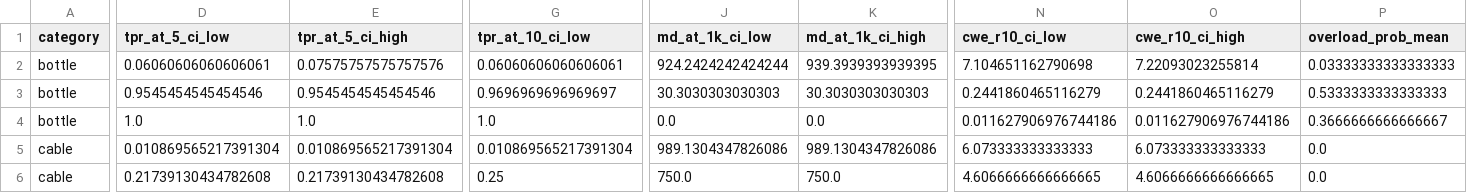
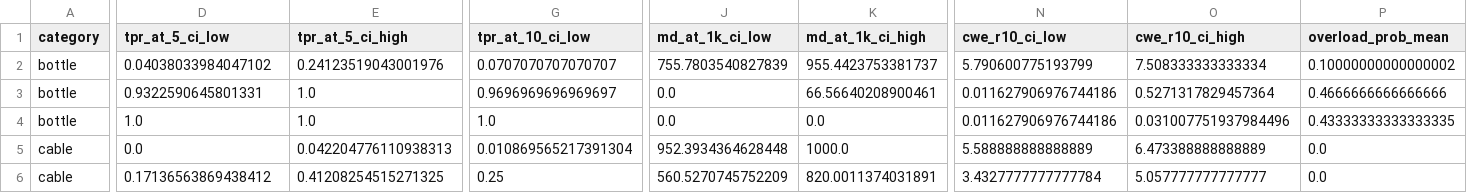
Before and after one commit to sengarutk/industrial-defect-anomaly-benchmark, a CSV file: results/mvtec_ad/tables/operational_results.csv, drawn as a sheet; only a part is shown, gaps mark what is left out; the diff covers the shown part only; the diff names each change by its address in the sheet, - before the commit and + after, or states it on an @@ line.

```diff
--- a/results/mvtec_ad/tables/operational_results.csv
+++ b/results/mvtec_ad/tables/operational_results.csv
-D2 (tpr_at_5_ci_low): 0.06060606060606061
+D2 (tpr_at_5_ci_low): 0.04038033984047102
-E2 (tpr_at_5_ci_high): 0.07575757575757576
+E2 (tpr_at_5_ci_high): 0.24123519043001976
-G2 (tpr_at_10_ci_low): 0.06060606060606061
+G2 (tpr_at_10_ci_low): 0.0707070707070707
-J2 (md_at_1k_ci_low): 924.2424242424244
+J2 (md_at_1k_ci_low): 755.7803540827839
-K2 (md_at_1k_ci_high): 939.3939393939395
+K2 (md_at_1k_ci_high): 955.4423753381737
-N2 (cwe_r10_ci_low): 7.104651162790698
+N2 (cwe_r10_ci_low): 5.790600775193799
-O2 (cwe_r10_ci_high): 7.22093023255814
+O2 (cwe_r10_ci_high): 7.508333333333334
-P2 (overload_prob_mean): 0.03333333333333333
+P2 (overload_prob_mean): 0.10000000000000002
-D3 (tpr_at_5_ci_low): 0.9545454545454546
+D3 (tpr_at_5_ci_low): 0.9322590645801331
-E3 (tpr_at_5_ci_high): 0.9545454545454546
+E3 (tpr_at_5_ci_high): 1.0
-J3 (md_at_1k_ci_low): 30.3030303030303
+J3 (md_at_1k_ci_low): 0.0
-K3 (md_at_1k_ci_high): 30.3030303030303
+K3 (md_at_1k_ci_high): 66.56640208900461
-N3 (cwe_r10_ci_low): 0.2441860465116279
+N3 (cwe_r10_ci_low): 0.011627906976744186
-O3 (cwe_r10_ci_high): 0.2441860465116279
+O3 (cwe_r10_ci_high): 0.5271317829457364
-P3 (overload_prob_mean): 0.5333333333333333
+P3 (overload_prob_mean): 0.4666666666666666
-O4 (cwe_r10_ci_high): 0.011627906976744186
+O4 (cwe_r10_ci_high): 0.031007751937984496
-P4 (overload_prob_mean): 0.3666666666666667
+P4 (overload_prob_mean): 0.43333333333333335
-D5 (tpr_at_5_ci_low): 0.010869565217391304
+D5 (tpr_at_5_ci_low): 0.0
-E5 (tpr_at_5_ci_high): 0.010869565217391304
+E5 (tpr_at_5_ci_high): 0.042204776110938313
-J5 (md_at_1k_ci_low): 989.1304347826086
+J5 (md_at_1k_ci_low): 952.3934364628448
-K5 (md_at_1k_ci_high): 989.1304347826086
+K5 (md_at_1k_ci_high): 1000.0
-N5 (cwe_r10_ci_low): 6.073333333333333
+N5 (cwe_r10_ci_low): 5.588888888888889
-O5 (cwe_r10_ci_high): 6.073333333333333
+O5 (cwe_r10_ci_high): 6.473388888888889
-D6 (tpr_at_5_ci_low): 0.21739130434782608
+D6 (tpr_at_5_ci_low): 0.17136563869438412
-E6 (tpr_at_5_ci_high): 0.21739130434782608
+E6 (tpr_at_5_ci_high): 0.41208254515271325
-J6 (md_at_1k_ci_low): 750.0
+J6 (md_at_1k_ci_low): 560.5270745752209
-K6 (md_at_1k_ci_high): 750.0
+K6 (md_at_1k_ci_high): 820.0011374031891
-N6 (cwe_r10_ci_low): 4.6066666666666665
+N6 (cwe_r10_ci_low): 3.4327777777777784
-O6 (cwe_r10_ci_high): 4.6066666666666665
+O6 (cwe_r10_ci_high): 5.057777777777777
```
Also changed, not shown: 61 edited cells elsewhere in this file, 33 other files.
